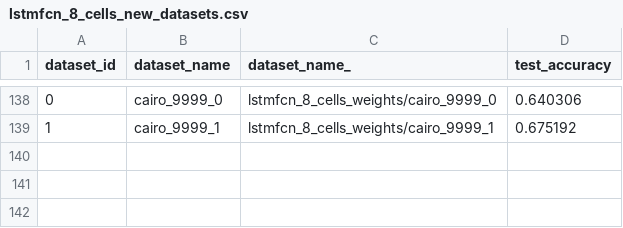
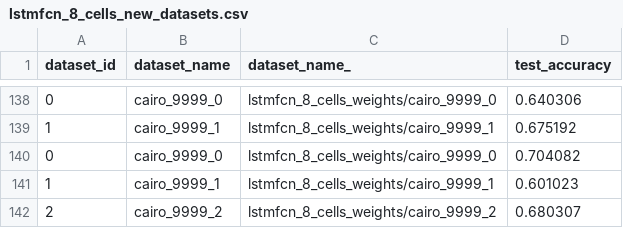
Before and after one commit to funweb/har-lstm-fcn, a CSV file: lstmfcn_8_cells_new_datasets.csv, drawn as a sheet; only a part is shown, gaps mark what is left out.

```diff
--- a/lstmfcn_8_cells_new_datasets.csv
+++ b/lstmfcn_8_cells_new_datasets.csv
@@ -139 +139,4 @@ dataset_id,dataset_name,dataset_name_,test_accuracy
 1,cairo_9999_1,lstmfcn_8_cells_weights/cairo_9999_1,0.675192
+0,cairo_9999_0,lstmfcn_8_cells_weights/cairo_9999_0,0.704082
+1,cairo_9999_1,lstmfcn_8_cells_weights/cairo_9999_1,0.601023
+2,cairo_9999_2,lstmfcn_8_cells_weights/cairo_9999_2,0.680307
```
Also changed, not shown: lstmfcn_64_cells_new_datasets.csv, 3 other files.
